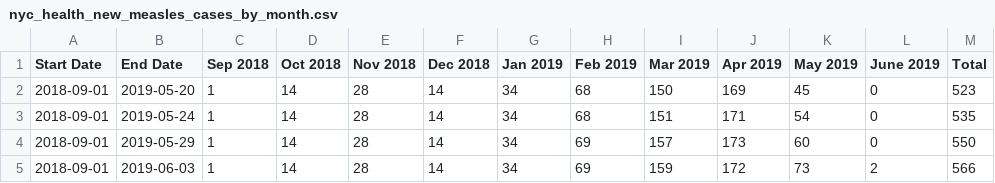
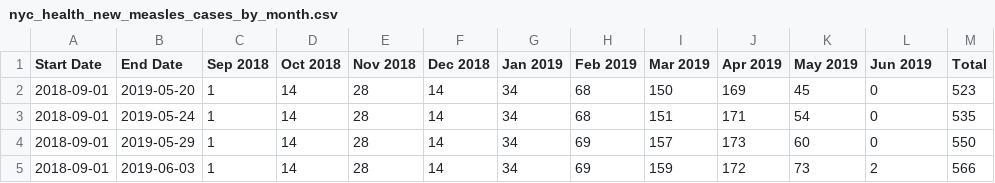
Before and after one commit to carlos-afonso/measles, a CSV file: data/nyc_health_new_measles_cases_by_month.csv, drawn as a sheet.

Commit message:
Updates NYC new measles cases by month

```diff
--- a/data/nyc_health_new_measles_cases_by_month.csv
+++ b/data/nyc_health_new_measles_cases_by_month.csv
@@ -1,2 +1,2 @@
-Start Date,End Date,Sep 2018,Oct 2018,Nov 2018,Dec 2018,Jan 2019,Feb 2019,Mar 2019,Apr 2019,May 2019,June 2019,Total
+Start Date,End Date,Sep 2018,Oct 2018,Nov 2018,Dec 2018,Jan 2019,Feb 2019,Mar 2019,Apr 2019,May 2019,Jun 2019,Total
 2018-09-01,2019-05-20,1,14,28,14,34,68,150,169,45,0,523
```
Also changed, not shown: 2 other files.
